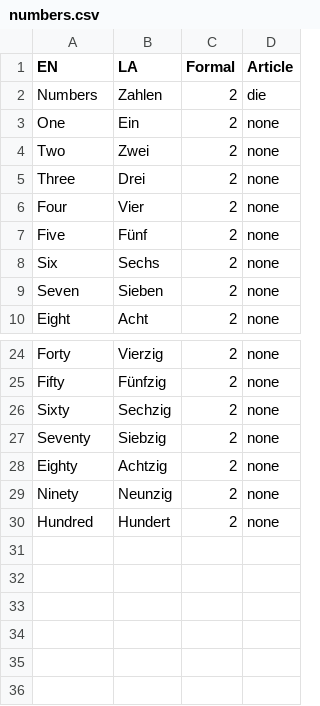
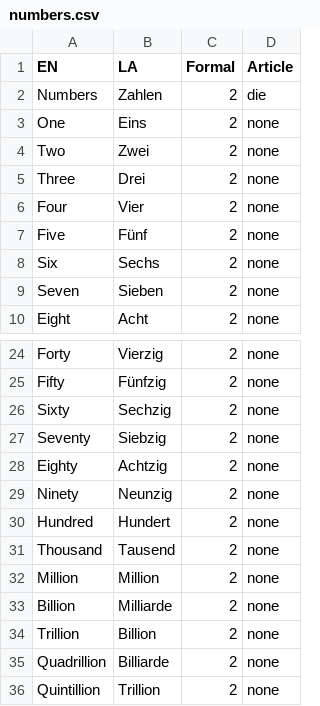
Before and after one commit to arseniikazmin/lang, a CSV file: languages/de/numbers.csv, drawn as a sheet; only a part is shown, gaps mark what is left out.

```diff
--- a/languages/de/numbers.csv
+++ b/languages/de/numbers.csv
@@ -2,3 +2,3 @@ EN,LA,Formal,Article
 Numbers,Zahlen,2,die
-One,Ein,2,none
+One,Eins,2,none
 Two,Zwei,2,none
@@ -30 +30,7 @@ Ninety,Neunzig,2,none
 Hundred,Hundert,2,none
+Thousand,Tausend,2,none
+Million,Million,2,none
+Billion,Milliarde,2,none
+Trillion,Billion,2,none
+Quadrillion,Billiarde,2,none
+Quintillion,Trillion,2,none
```
Also changed, not shown: languages/de/colours.csv, languages/de/numbers_full.csv, 4 other files.
